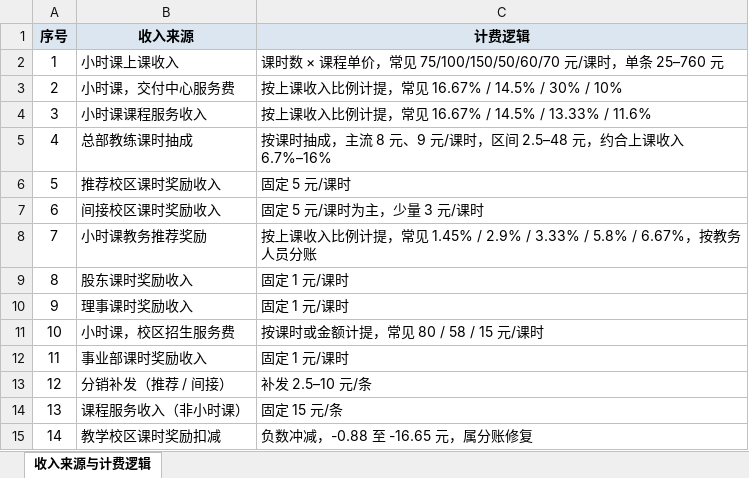
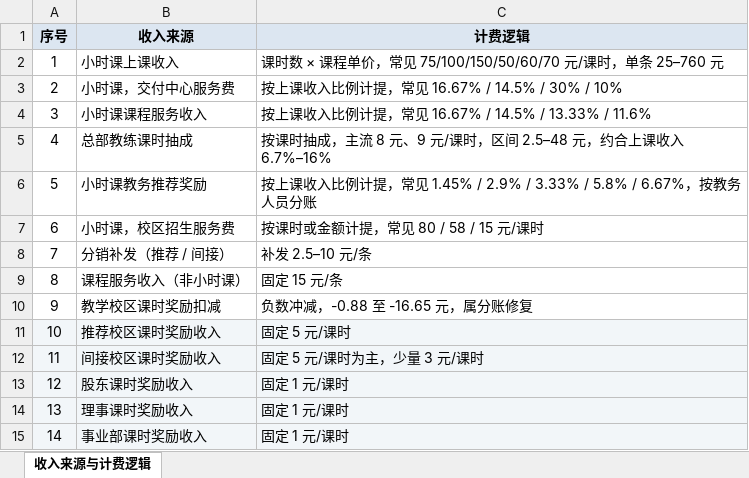
Before and after one commit to lsrisou/tongyiOA, an Excel workbook: 收入来源与计费逻辑.xlsx, sheet 收入来源与计费逻辑, drawn as a sheet; values as stored, in another font and other column widths than the file's, no borders; charts and pictures not drawn; the diff names each change by its address in the sheet, - before the commit and + after, or states it on an @@ line.

```diff
--- a/收入来源与计费逻辑.xlsx (sheet 收入来源与计费逻辑)
+++ b/收入来源与计费逻辑.xlsx (sheet 收入来源与计费逻辑)
-B6 (收入来源): 推荐校区课时奖励收入
+B6 (收入来源): 小时课教务推荐奖励
-C6 (计费逻辑): 固定 5 元/课时
+C6 (计费逻辑): 按上课收入比例计提，常见 1.45% / 2.9% / 3.33% / 5.8% / 6.67%，按教务人员分账
-B7 (收入来源): 间接校区课时奖励收入
+B7 (收入来源): 小时课，校区招生服务费
-C7 (计费逻辑): 固定 5 元/课时为主，少量 3 元/课时
+C7 (计费逻辑): 按课时或金额计提，常见 80 / 58 / 15 元/课时
-B8 (收入来源): 小时课教务推荐奖励
+B8 (收入来源): 分销补发（推荐 / 间接）
-C8 (计费逻辑): 按上课收入比例计提，常见 1.45% / 2.9% / 3.33% / 5.8% / 6.67%，按教务人员分账
+C8 (计费逻辑): 补发 2.5–10 元/条
-B9 (收入来源): 股东课时奖励收入
+B9 (收入来源): 课程服务收入（非小时课）
-C9 (计费逻辑): 固定 1 元/课时
+C9 (计费逻辑): 固定 15 元/条
-B10 (收入来源): 理事课时奖励收入
+B10 (收入来源): 教学校区课时奖励扣减
-C10 (计费逻辑): 固定 1 元/课时
+C10 (计费逻辑): 负数冲减，-0.88 至 -16.65 元，属分账修复
-A11:C15 fill: none
+A11:C15 fill: #F2F6F9
-B11 (收入来源): 小时课，校区招生服务费
+B11 (收入来源): 推荐校区课时奖励收入
-C11 (计费逻辑): 按课时或金额计提，常见 80 / 58 / 15 元/课时
+C11 (计费逻辑): 固定 5 元/课时
-B12 (收入来源): 事业部课时奖励收入
+B12 (收入来源): 间接校区课时奖励收入
-C12 (计费逻辑): 固定 1 元/课时
+C12 (计费逻辑): 固定 5 元/课时为主，少量 3 元/课时
-B13 (收入来源): 分销补发（推荐 / 间接）
+B13 (收入来源): 股东课时奖励收入
-C13 (计费逻辑): 补发 2.5–10 元/条
+C13 (计费逻辑): 固定 1 元/课时
-B14 (收入来源): 课程服务收入（非小时课）
+B14 (收入来源): 理事课时奖励收入
-C14 (计费逻辑): 固定 15 元/条
+C14 (计费逻辑): 固定 1 元/课时
-B15 (收入来源): 教学校区课时奖励扣减
+B15 (收入来源): 事业部课时奖励收入
-C15 (计费逻辑): 负数冲减，-0.88 至 -16.65 元，属分账修复
+C15 (计费逻辑): 固定 1 元/课时
```
Also changed, not shown: 2 other files.
